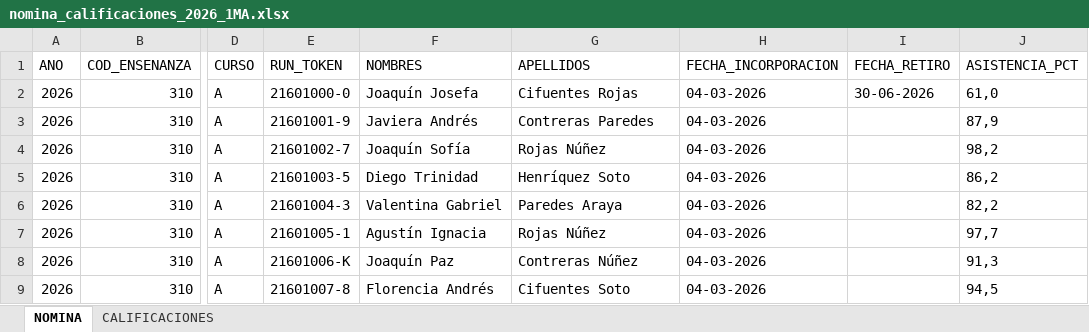
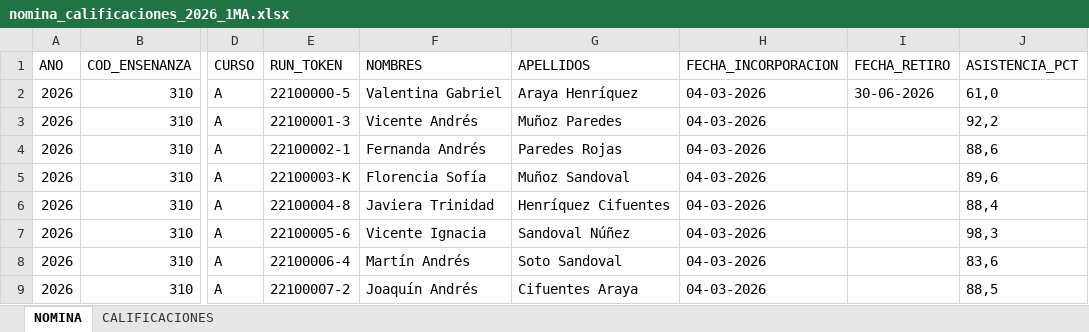
Before and after one commit to Feliwestt/plataforma-web-academica, an Excel workbook: Fase 2/Evidencias Proyecto/Evidencias de sistema Aplicación/sape-css/storage/app/sinteticos/nomina_calificaciones_2026_1MA.xlsx, sheet NOMINA, drawn as a sheet; only a part is shown, gaps mark what is left out; values as stored, in another font and other column widths than the file's, no borders; the diff covers the shown part only; the diff names each change by its address in the sheet, - before the commit and + after, or states it on an @@ line.

```diff
--- a/Fase 2/Evidencias Proyecto/Evidencias de sistema Aplicación/sape-css/storage/app/sinteticos/nomina_calificaciones_2026_1MA.xlsx (sheet NOMINA)
+++ b/Fase 2/Evidencias Proyecto/Evidencias de sistema Aplicación/sape-css/storage/app/sinteticos/nomina_calificaciones_2026_1MA.xlsx (sheet NOMINA)
-E2 (RUN_TOKEN): 21601000-0
+E2 (RUN_TOKEN): 22100000-5
-F2 (NOMBRES): Joaquín Josefa
+F2 (NOMBRES): Valentina Gabriel
-G2 (APELLIDOS): Cifuentes Rojas
+G2 (APELLIDOS): Araya Henríquez
-E3 (RUN_TOKEN): 21601001-9
+E3 (RUN_TOKEN): 22100001-3
-F3 (NOMBRES): Javiera Andrés
+F3 (NOMBRES): Vicente Andrés
-G3 (APELLIDOS): Contreras Paredes
+G3 (APELLIDOS): Muñoz Paredes
-J3 (ASISTENCIA_PCT): 87,9
+J3 (ASISTENCIA_PCT): 92,2
-E4 (RUN_TOKEN): 21601002-7
+E4 (RUN_TOKEN): 22100002-1
-F4 (NOMBRES): Joaquín Sofía
+F4 (NOMBRES): Fernanda Andrés
-G4 (APELLIDOS): Rojas Núñez
+G4 (APELLIDOS): Paredes Rojas
-J4 (ASISTENCIA_PCT): 98,2
+J4 (ASISTENCIA_PCT): 88,6
-E5 (RUN_TOKEN): 21601003-5
+E5 (RUN_TOKEN): 22100003-K
-F5 (NOMBRES): Diego Trinidad
+F5 (NOMBRES): Florencia Sofía
-G5 (APELLIDOS): Henríquez Soto
+G5 (APELLIDOS): Muñoz Sandoval
-J5 (ASISTENCIA_PCT): 86,2
+J5 (ASISTENCIA_PCT): 89,6
-E6 (RUN_TOKEN): 21601004-3
+E6 (RUN_TOKEN): 22100004-8
-F6 (NOMBRES): Valentina Gabriel
+F6 (NOMBRES): Javiera Trinidad
-G6 (APELLIDOS): Paredes Araya
+G6 (APELLIDOS): Henríquez Cifuentes
-J6 (ASISTENCIA_PCT): 82,2
+J6 (ASISTENCIA_PCT): 88,4
-E7 (RUN_TOKEN): 21601005-1
+E7 (RUN_TOKEN): 22100005-6
-F7 (NOMBRES): Agustín Ignacia
+F7 (NOMBRES): Vicente Ignacia
-G7 (APELLIDOS): Rojas Núñez
+G7 (APELLIDOS): Sandoval Núñez
-J7 (ASISTENCIA_PCT): 97,7
+J7 (ASISTENCIA_PCT): 98,3
-E8 (RUN_TOKEN): 21601006-K
+E8 (RUN_TOKEN): 22100006-4
-F8 (NOMBRES): Joaquín Paz
+F8 (NOMBRES): Martín Andrés
-G8 (APELLIDOS): Contreras Núñez
+G8 (APELLIDOS): Soto Sandoval
-J8 (ASISTENCIA_PCT): 91,3
+J8 (ASISTENCIA_PCT): 83,6
-E9 (RUN_TOKEN): 21601007-8
+E9 (RUN_TOKEN): 22100007-2
-F9 (NOMBRES): Florencia Andrés
+F9 (NOMBRES): Joaquín Andrés
-G9 (APELLIDOS): Cifuentes Soto
+G9 (APELLIDOS): Cifuentes Araya
-J9 (ASISTENCIA_PCT): 94,5
+J9 (ASISTENCIA_PCT): 88,5
```
Also changed, not shown: 135 edited cells elsewhere in this sheet, sheet CALIFICACIONES, Fase 2/Evidencias Proyecto/Evidencias de sistema Aplicación/sape-css/storage/app/sinteticos/nomina_calificaciones_2026_1MB.xlsx, 10 other files.
